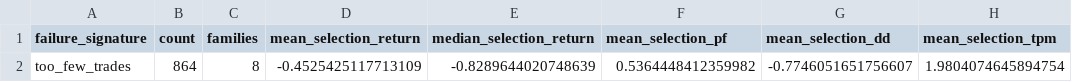
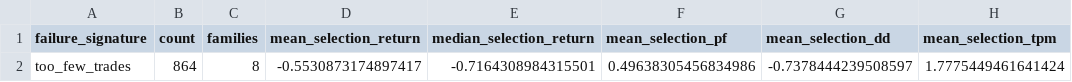
Before and after one commit to newbiezzzzz/leverage-system, a CSV file: research/results/failure_signatures.csv, drawn as a sheet.

```diff
--- a/research/results/failure_signatures.csv
+++ b/research/results/failure_signatures.csv
@@ -1,2 +1,2 @@
 failure_signature,count,families,mean_selection_return,median_selection_return,mean_selection_pf,mean_selection_dd,mean_selection_tpm
-too_few_trades,864,8,-0.4525425117713109,-0.8289644020748639,0.5364448412359982,-0.7746051651756607,1.9804074645894754
+too_few_trades,864,8,-0.5530873174897417,-0.7164308984315501,0.49638305456834986,-0.7378444239508597,1.7775449461641424
```
Also changed, not shown: research/results/strategy_lab_selection.csv, 21 other files.
